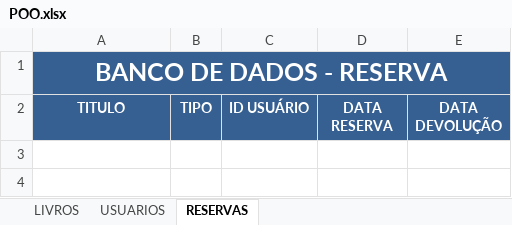
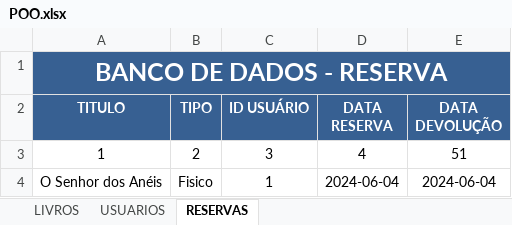
Before and after one commit to DigaoInformatica/POO-Rv2, an Excel workbook: POO/POO.xlsx, sheet RESERVAS, drawn as a sheet; values as stored, in another font and other column widths than the file's, no borders; the diff names each change by its address in the sheet, - before the commit and + after, or states it on an @@ line.

```diff
--- a/POO/POO.xlsx (sheet RESERVAS)
+++ b/POO/POO.xlsx (sheet RESERVAS)
+row 3: 1 | 2 | 3 | 4 | 51
+row 4: O Senhor dos Anéis | Fisico | 1 | 2024-06-04 | 2024-06-04
```
Also changed, not shown: sheet LIVROS, sheet USUARIOS, 3 other files.
